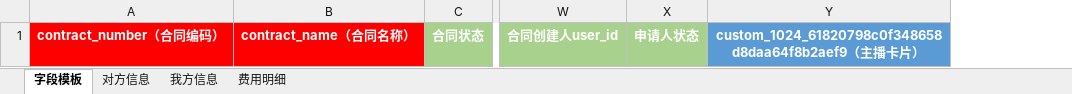
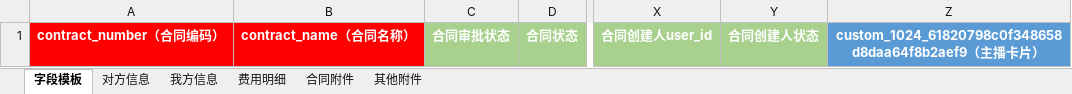
Before and after one commit to AlinaXiong/hero-digital-etl, an Excel workbook: data/templates/contract_anchor_db/智书合同字段-主播流程.xlsx, sheet 字段模板, drawn as a sheet; only a part is shown, gaps mark what is left out; values as stored, in another font and other column widths than the file's, no borders; removed rows and columns are numbered as before the commit, all else as after; the diff names each change by its address in the sheet, - before the commit and + after, or states it on an @@ line.

```diff
--- a/data/templates/contract_anchor_db/智书合同字段-主播流程.xlsx (sheet 字段模板)
+++ b/data/templates/contract_anchor_db/智书合同字段-主播流程.xlsx (sheet 字段模板)
+sheet tab: 合同附件
+sheet tab: 其他附件
+column C, row 1: 合同审批状态
-column X, row 1: 申请人状态
+column Y, row 1: 合同创建人状态
```
Also changed, not shown: data/templates/contract_anchor_db/智书合同字段-一般流程.xlsx, 11 other files.
